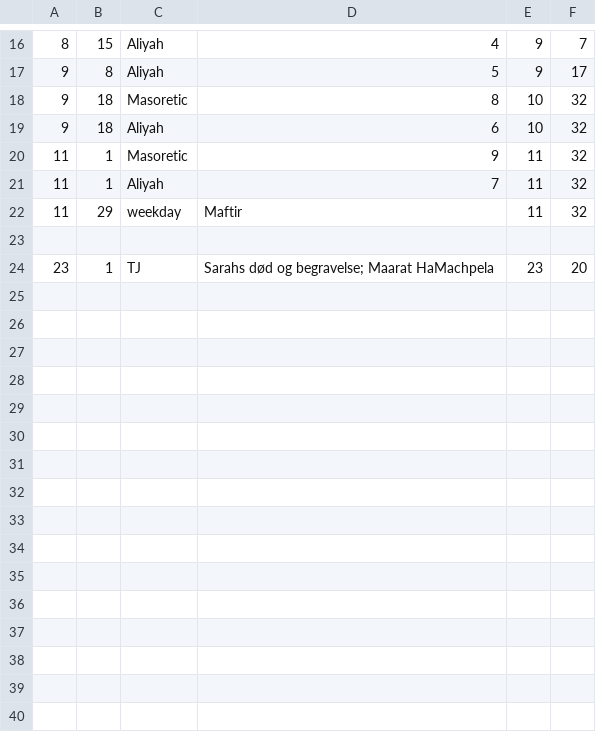
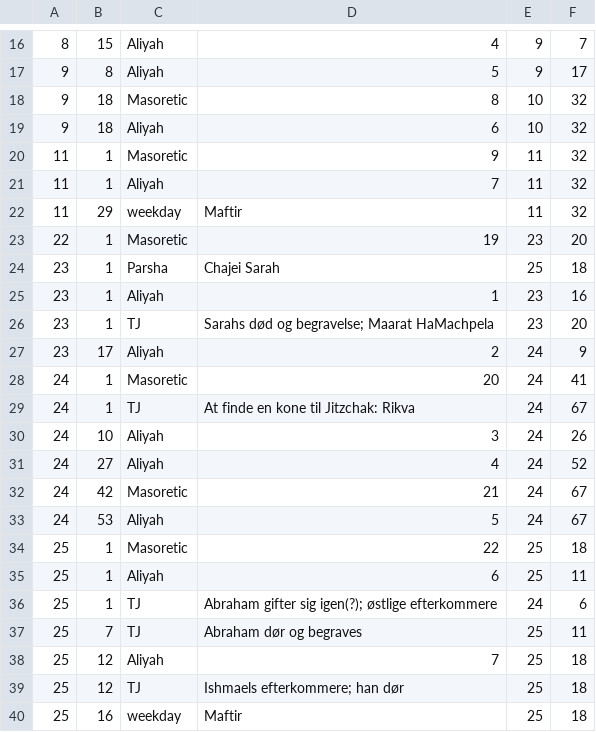
Before and after one commit to tuejoshua/tuejoshua.github.io, a CSV file: timelines/data/5BooksOfMoses/annotations_Bereshit.csv, drawn as a sheet; only a part is shown, gaps mark what is left out; the diff names each change by its address in the sheet, - before the commit and + after, or states it on an @@ line.

Commit message:
Add data

```diff
--- a/timelines/data/5BooksOfMoses/annotations_Bereshit.csv
+++ b/timelines/data/5BooksOfMoses/annotations_Bereshit.csv
-row 23: (empty)
+row 23: 22 | 1 | Masoretic | 19 | 23 | 20
+row 24: 23 | 1 | Parsha | Chajei Sarah | 25 | 18
+row 25: 23 | 1 | Aliyah | 1 | 23 | 16
+row 27: 23 | 17 | Aliyah | 2 | 24 | 9
+row 28: 24 | 1 | Masoretic | 20 | 24 | 41
+row 29: 24 | 1 | TJ | At finde en kone til Jitzchak: Rikva | 24 | 67
+row 30: 24 | 10 | Aliyah | 3 | 24 | 26
+row 31: 24 | 27 | Aliyah | 4 | 24 | 52
+row 32: 24 | 42 | Masoretic | 21 | 24 | 67
+row 33: 24 | 53 | Aliyah | 5 | 24 | 67
+row 34: 25 | 1 | Masoretic | 22 | 25 | 18
+row 35: 25 | 1 | Aliyah | 6 | 25 | 11
+row 36: 25 | 1 | TJ | Abraham gifter sig igen(?); østlige efterkommere | 24 | 6
+row 37: 25 | 7 | TJ | Abraham dør og begraves | 25 | 11
+row 38: 25 | 12 | Aliyah | 7 | 25 | 18
+row 39: 25 | 12 | TJ | Ishmaels efterkommere; han dør | 25 | 18
+row 40: 25 | 16 | weekday | Maftir | 25 | 18
```
